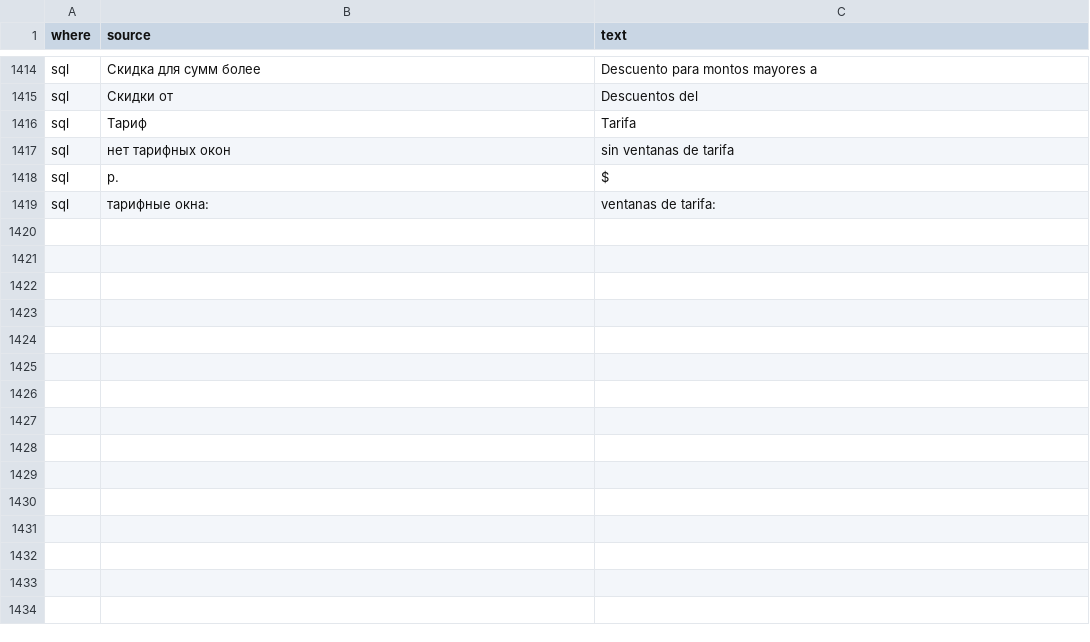
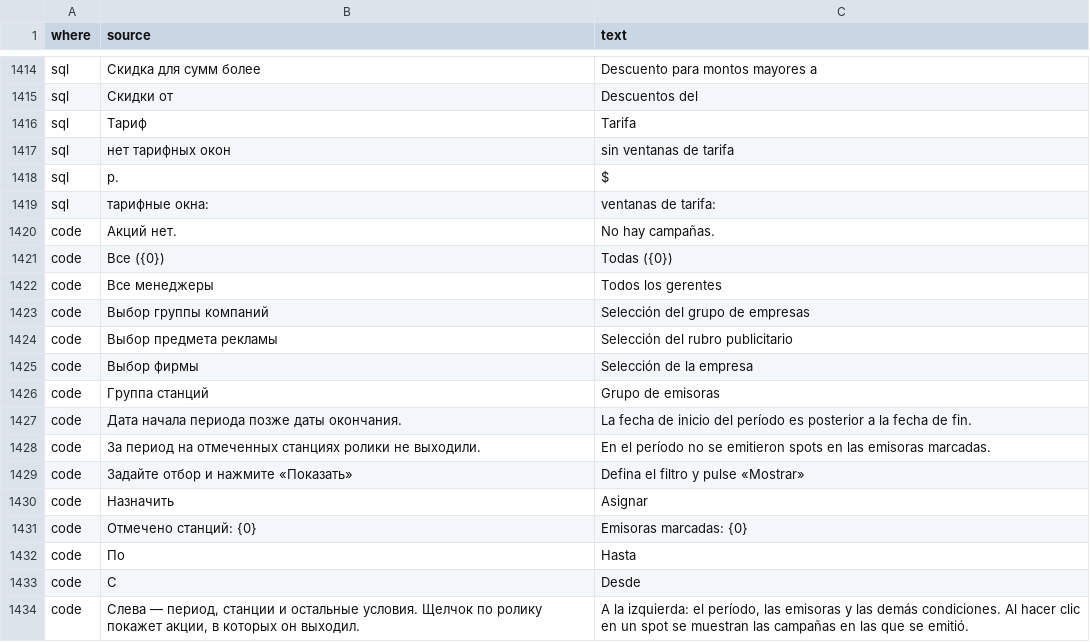
Before and after one commit to MikeFog/qd2, a TSV file: ArtvisDB/Scripts/i18n/es.tsv, drawn as a sheet; only a part is shown, gaps mark what is left out; the diff names each change by its address in the sheet, - before the commit and + after, or states it on an @@ line.

```diff
--- a/ArtvisDB/Scripts/i18n/es.tsv
+++ b/ArtvisDB/Scripts/i18n/es.tsv
+row 1420: code | Акций нет. | No hay campañas.
+row 1421: code | Все ({0}) | Todas ({0})
+row 1422: code | Все менеджеры | Todos los gerentes
+row 1423: code | Выбор группы компаний | Selección del grupo de empresas
+row 1424: code | Выбор предмета рекламы | Selección del rubro publicitario
+row 1425: code | Выбор фирмы | Selección de la empresa
+row 1426: code | Группа станций | Grupo de emisoras
+row 1427: code | Дата начала периода позже даты окончания. | La fecha de inicio del período es posterior a la fecha de fin.
+row 1428: code | За период на отмеченных станциях ролики не выходили. | En el período no se emitieron spots en las emisoras marcadas.
+row 1429: code | Задайте отбор и нажмите «Показать» | Defina el filtro y pulse «Mostrar»
+row 1430: code | Назначить | Asignar
+row 1431: code | Отмечено станций: {0} | Emisoras marcadas: {0}
+row 1432: code | По | Hasta
+row 1433: code | С | Desde
+row 1434: code | Слева — период, станции и остальные условия. Щелчок по ролику покажет акции, в которых он выходил. | A la izquierda: el período, las emisoras y las demás condiciones. Al hacer clic en un spot se muestran las campañas en las que se emitió.
```
Also changed, not shown: 12 other files.
